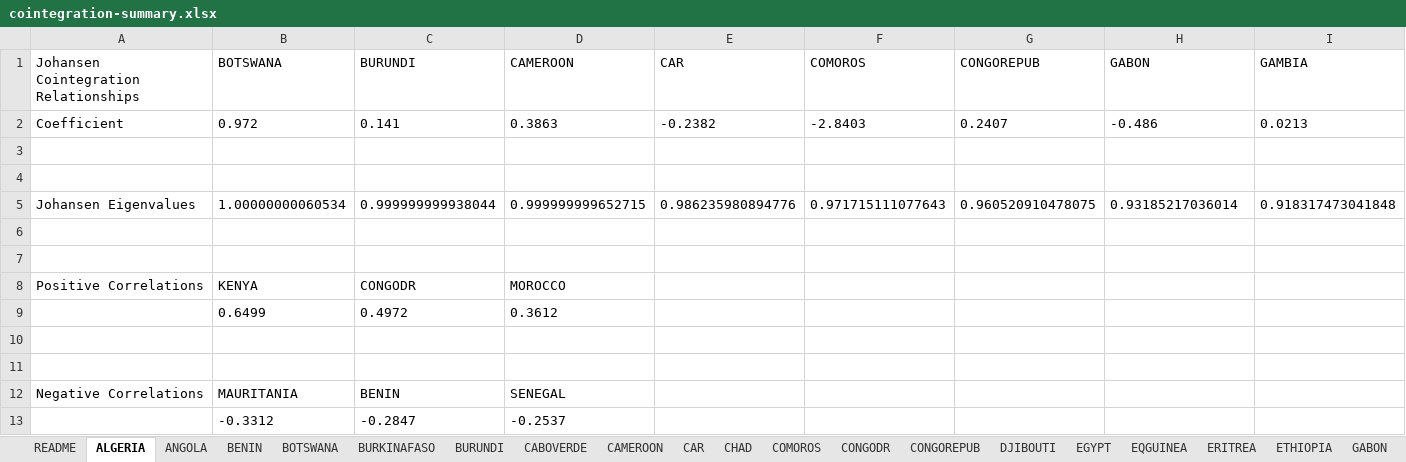
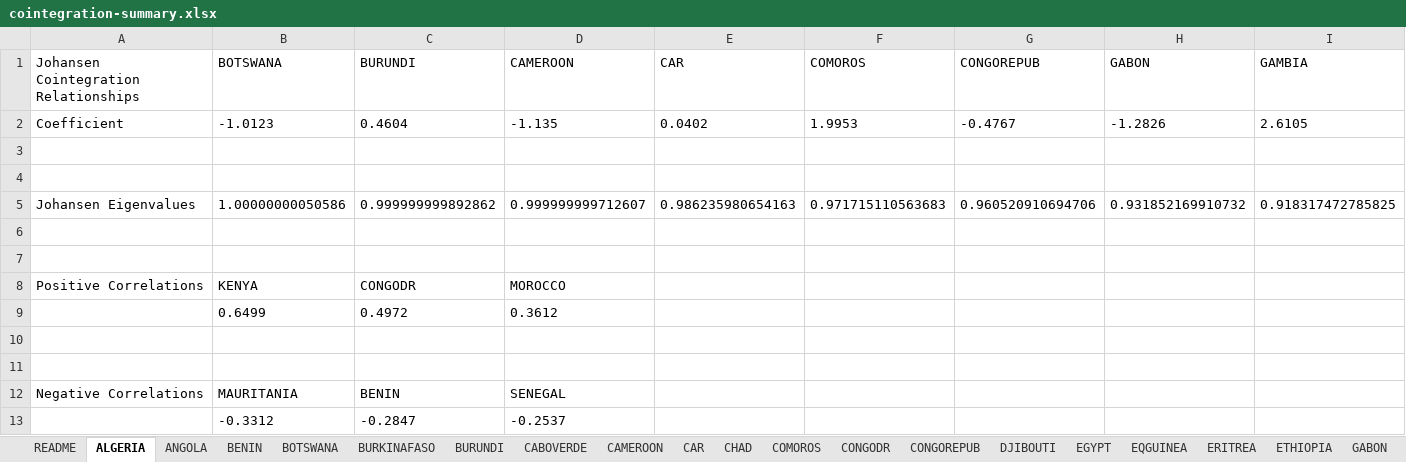
Before and after one commit to mwelz/sefm-africa, an Excel workbook: R/cointegration/summaries/cointegration-summary.xlsx, sheet ALGERIA, drawn as a sheet; only a part is shown; values as stored, in another font and other column widths than the file's, no borders; removed rows and columns are numbered as before the commit, all else as after; rows hold the shown columns only; the diff names each change by its address in the sheet, - before the commit and + after, or states it on an @@ line.

```diff
--- a/R/cointegration/summaries/cointegration-summary.xlsx (sheet ALGERIA)
+++ b/R/cointegration/summaries/cointegration-summary.xlsx (sheet ALGERIA)
-row 2: Coefficient | 0.972 | 0.141 | 0.3863 | -0.2382 | -2.8403 | 0.2407 | -0.486 | 0.0213
+row 2: Coefficient | -1.0123 | 0.4604 | -1.135 | 0.0402 | 1.9953 | -0.4767 | -1.2826 | 2.6105
-row 5: Johansen Eigenvalues | 1.00000000060534 | 0.999999999938044 | 0.999999999652715 | 0.986235980894776 | 0.971715111077643 | 0.960520910478075 | 0.93185217036014 | 0.918317473041848
+row 5: Johansen Eigenvalues | 1.00000000050586 | 0.999999999892862 | 0.999999999712607 | 0.986235980654163 | 0.971715110563683 | 0.960520910694706 | 0.931852169910732 | 0.918317472785825
```
Also changed, not shown: sheet TOGO, sheet GUINEABISSAU, sheet MAURITANIA, sheet MALAWI, sheet MALI, sheet MADAGASCAR, 45 more sheets, 9 other files.
